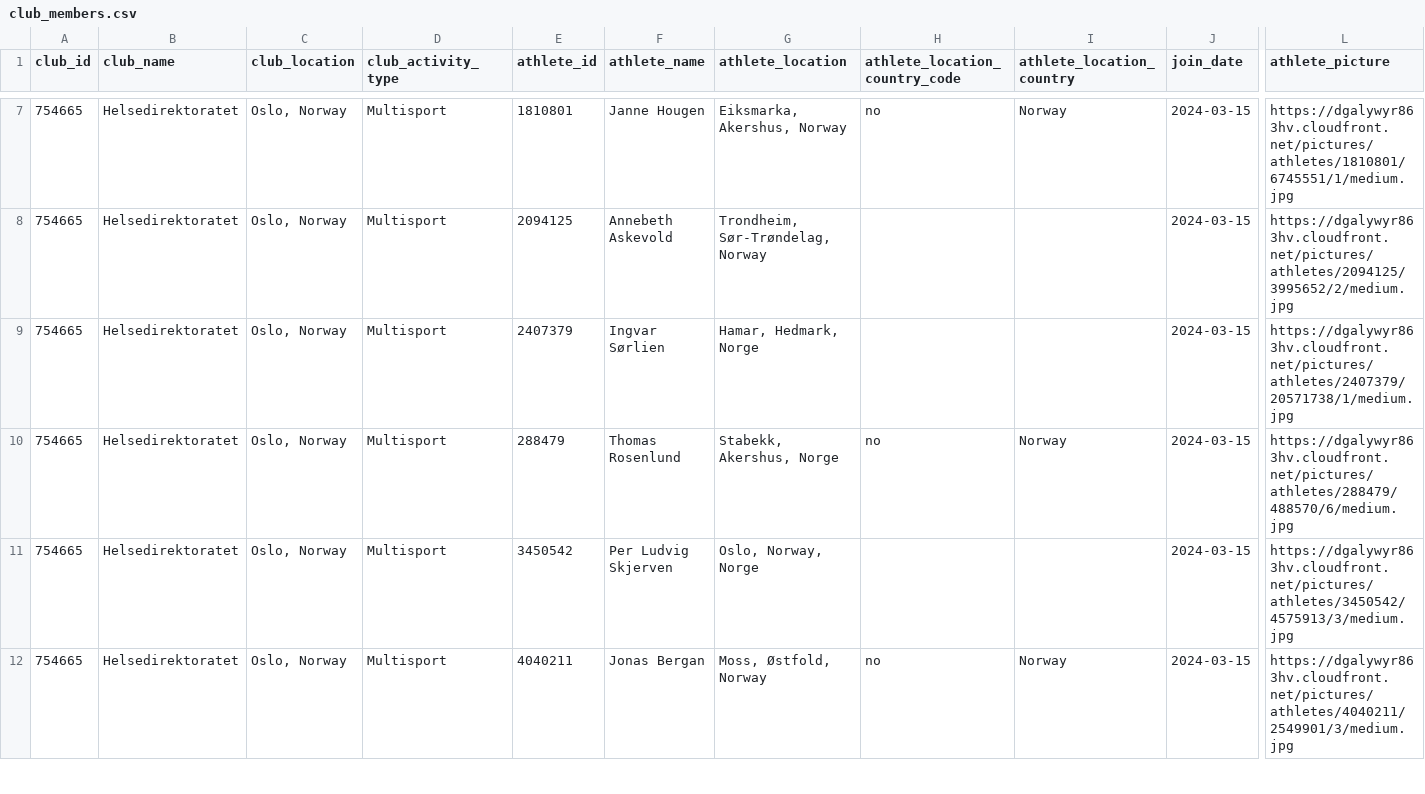
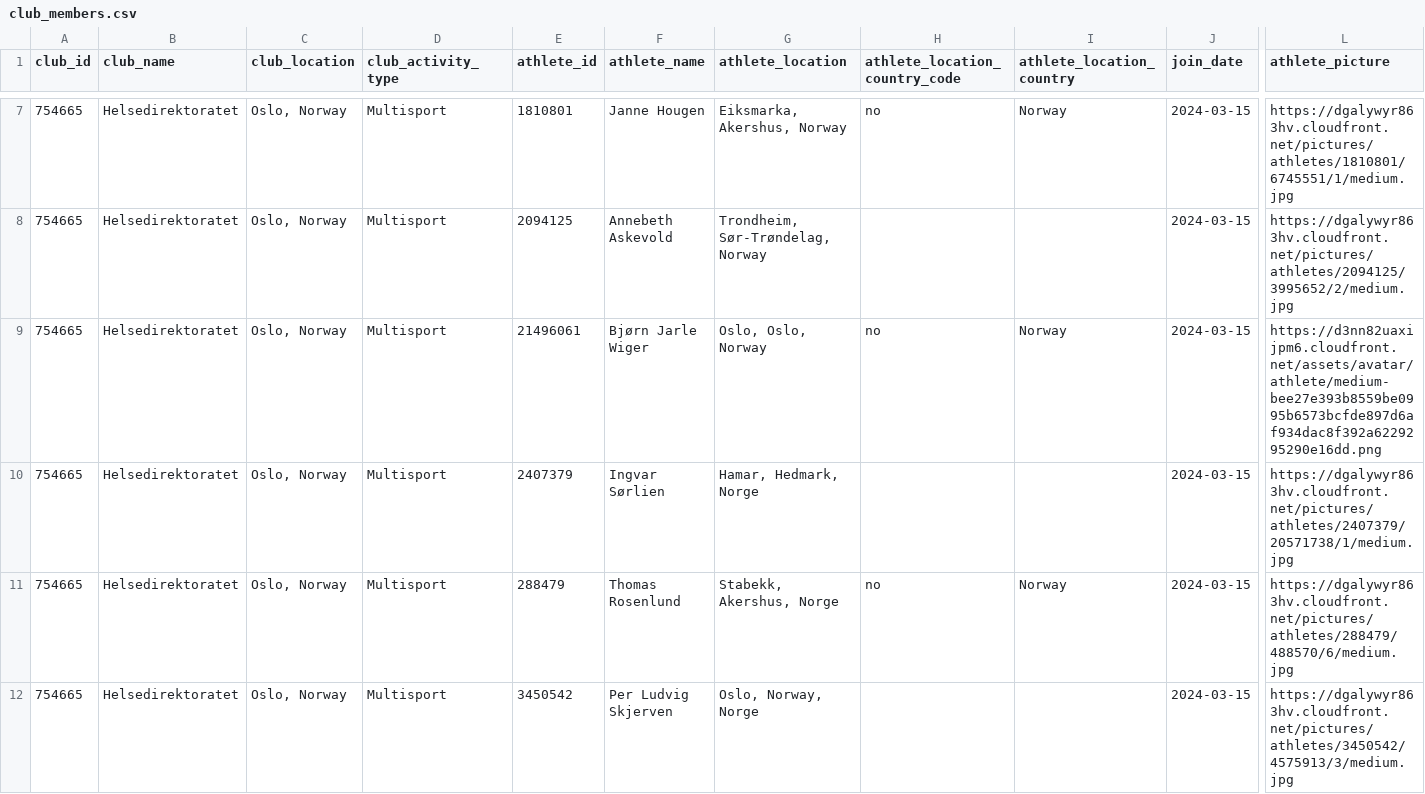
Before and after one commit to hdir/strava-club, a CSV file: data/skrap/club_members.csv, drawn as a sheet; only a part is shown, gaps mark what is left out; the shorter side is filled out with more unchanged rows; rows hold the shown columns only; the diff covers the shown part only; the diff names each change by its address in the sheet, - before the commit and + after, or states it on an @@ line.

```diff
--- a/data/skrap/club_members.csv
+++ b/data/skrap/club_members.csv
+row 9: 754665 | Helsedirektoratet | Oslo, Norway | Multisport | 21496061 | Bjørn Jarle Wiger | Oslo, Oslo, Norway | no | Norway | 2024-03-15 | https://d3nn82uaxijpm6.cloudfront.net/assets/avatar/athlete/medium-bee27e393b8559be0995b6573bcfde897d6af934dac8f392a6229295290e16dd.png
```
Also changed, not shown: 1 added row elsewhere in this file, 2 other files.
